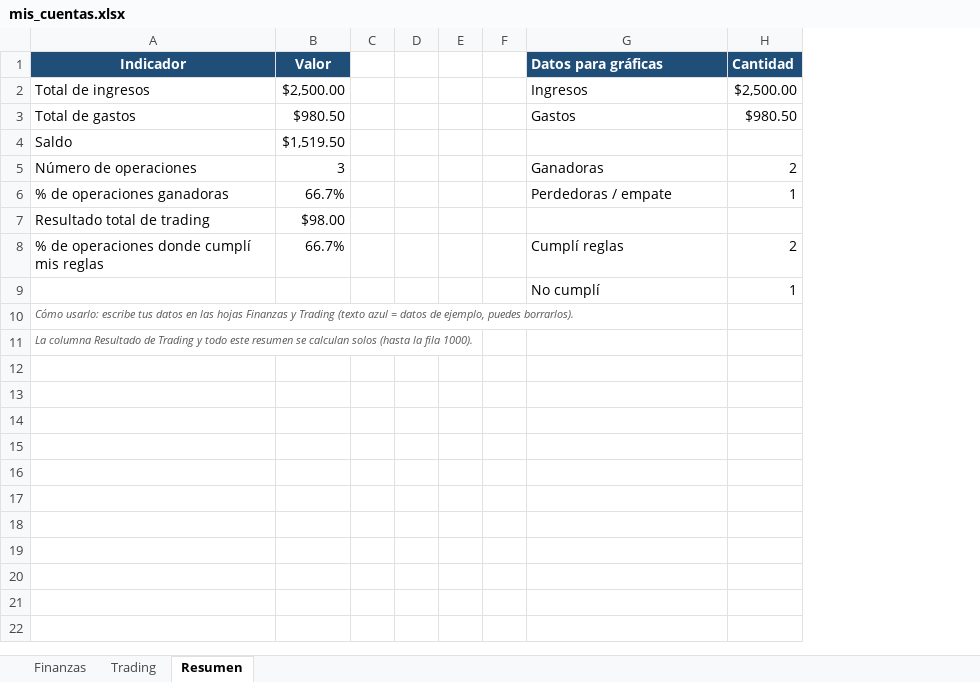
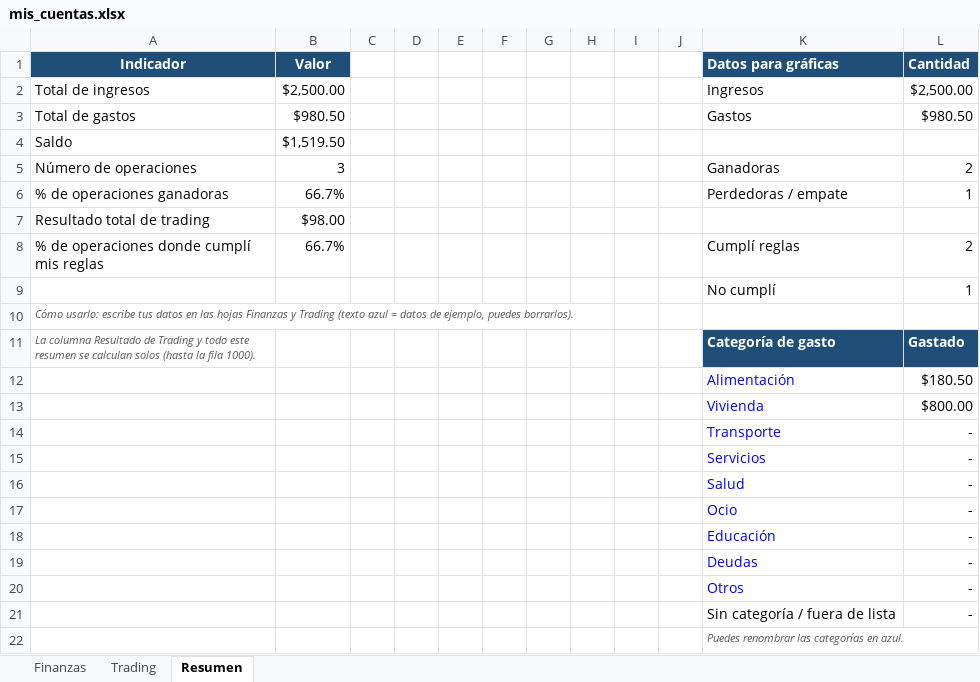
Before and after one commit to davisderel23-design/primer-landing-page, an Excel workbook: mis_cuentas.xlsx, sheet Resumen, drawn as a sheet; values as stored, in another font and other column widths than the file's, no borders; charts and pictures not drawn; addresses are those after the commit; the diff names each change by its address in the sheet, - before the commit and + after, or states it on an @@ line.

```diff
--- a/mis_cuentas.xlsx (sheet Resumen)
+++ b/mis_cuentas.xlsx (sheet Resumen)
+column G, empty
+column H, empty
+column I, empty
+column J, empty
-K11 (Datos para gráficas): (empty)
+K11 (Datos para gráficas): Categoría de gasto
-K11:L11 fill: none
+K11:L11 fill: #1F4E78
-L11 (Cantidad): (empty)
+L11 (Cantidad): Gastado
+row 12:  |  |  |  |  |  |  |  |  |  | Alimentación | $180.50
+row 13:  |  |  |  |  |  |  |  |  |  | Vivienda | $800.00
+row 14:  |  |  |  |  |  |  |  |  |  | Transporte | -
+row 15:  |  |  |  |  |  |  |  |  |  | Servicios | -
+row 16:  |  |  |  |  |  |  |  |  |  | Salud | -
+row 17:  |  |  |  |  |  |  |  |  |  | Ocio | -
+row 18:  |  |  |  |  |  |  |  |  |  | Educación | -
+row 19:  |  |  |  |  |  |  |  |  |  | Deudas | -
+row 20:  |  |  |  |  |  |  |  |  |  | Otros | -
+row 21:  |  |  |  |  |  |  |  |  |  | Sin categoría / fuera de lista | -
+row 22:  |  |  |  |  |  |  |  |  |  | Puedes renombrar las categorías en azul.
```
Also changed, not shown: formulas that keep their value, charts or pictures, 1 other file.
